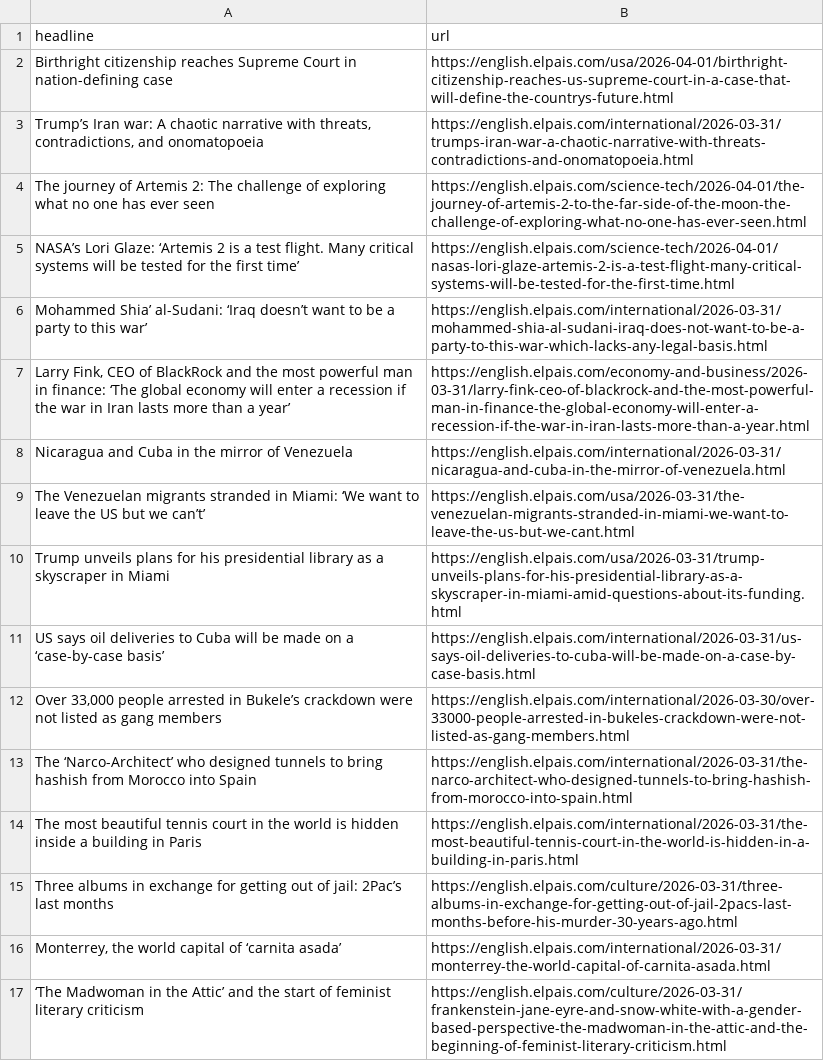
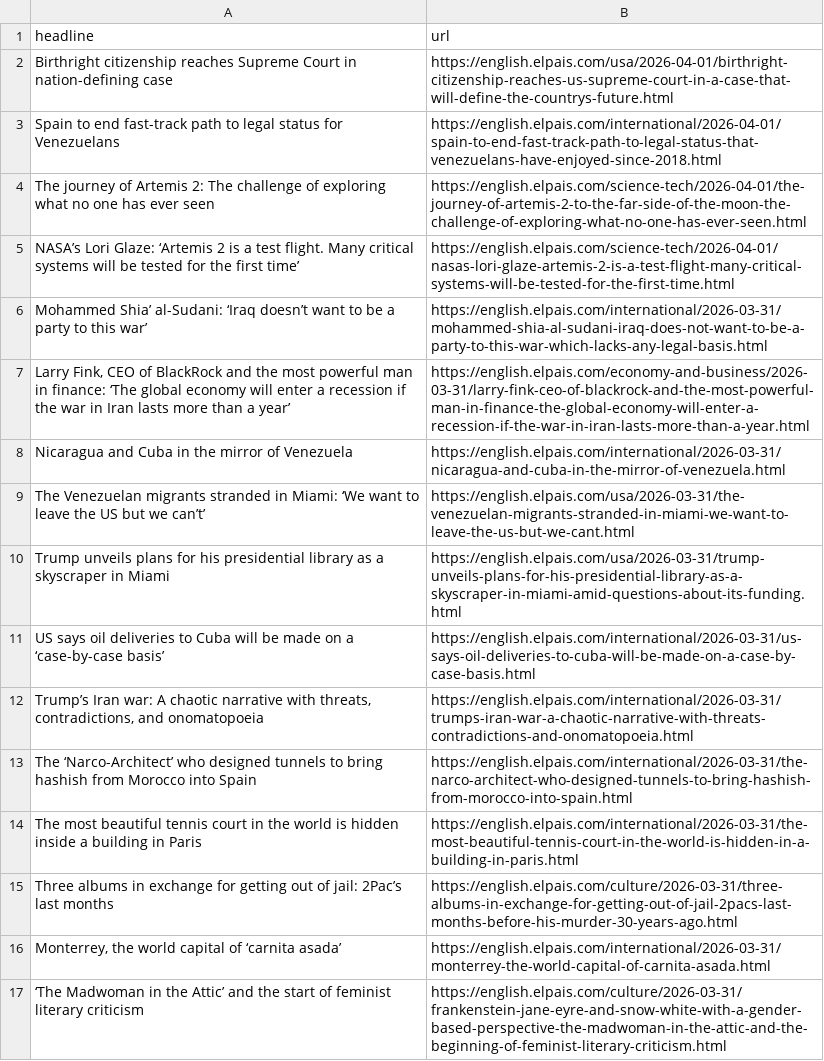
Before and after one commit to dimitriselaf/el-pais-autoscraper, a CSV file: headlines.csv, drawn as a sheet; only a part is shown.

```diff
--- a/headlines.csv
+++ b/headlines.csv
@@ -2,3 +2,3 @@ headline,url
 Birthright citizenship reaches Supreme Court in nation-defining case,https://english.elpais.com/usa/2026-04-01/birthright-citizenship-reaches-us-supreme-court-in-a-case-that-will-define-the-countrys-future.html
-"Trump’s Iran war: A chaotic narrative with threats, contradictions, and onomatopoeia",https://english.elpais.com/international/2026-03-31/trumps-iran-war-a-chaotic-narrative-with-threats-contradictions-and-onomatopoeia.html
+Spain to end fast-track path to legal status for Venezuelans,https://english.elpais.com/international/2026-04-01/spain-to-end-fast-track-path-to-legal-status-that-venezuelans-have-enjoyed-since-2018.html
 The journey of Artemis 2: The challenge of exploring what no one has ever seen,https://english.elpais.com/science-tech/2026-04-01/the-journey-of-artemis-2-to-the-far-side-of-the-moon-the-challenge-of-exploring-what-no-one-has-ever-seen.html
@@ -12,3 +12,3 @@ Trump unveils plans for his presidential library as a skyscraper in Miami,https:
 US says oil deliveries to Cuba will be made on a ‘case-by-case basis’,https://english.elpais.com/international/2026-03-31/us-says-oil-deliveries-to-cuba-will-be-made-on-a-case-by-case-basis.html
-"Over 33,000 people arrested in Bukele’s crackdown were not listed as gang members",https://english.elpais.com/international/2026-03-30/over-33000-people-arrested-in-bukeles-crackdown-were-not-listed-as-gang-members.html
+"Trump’s Iran war: A chaotic narrative with threats, contradictions, and onomatopoeia",https://english.elpais.com/international/2026-03-31/trumps-iran-war-a-chaotic-narrative-with-threats-contradictions-and-onomatopoeia.html
 The ‘Narco-Architect’ who designed tunnels to bring hashish from Morocco into Spain,https://english.elpais.com/international/2026-03-31/the-narco-architect-who-designed-tunnels-to-bring-hashish-from-morocco-into-spain.html
```
